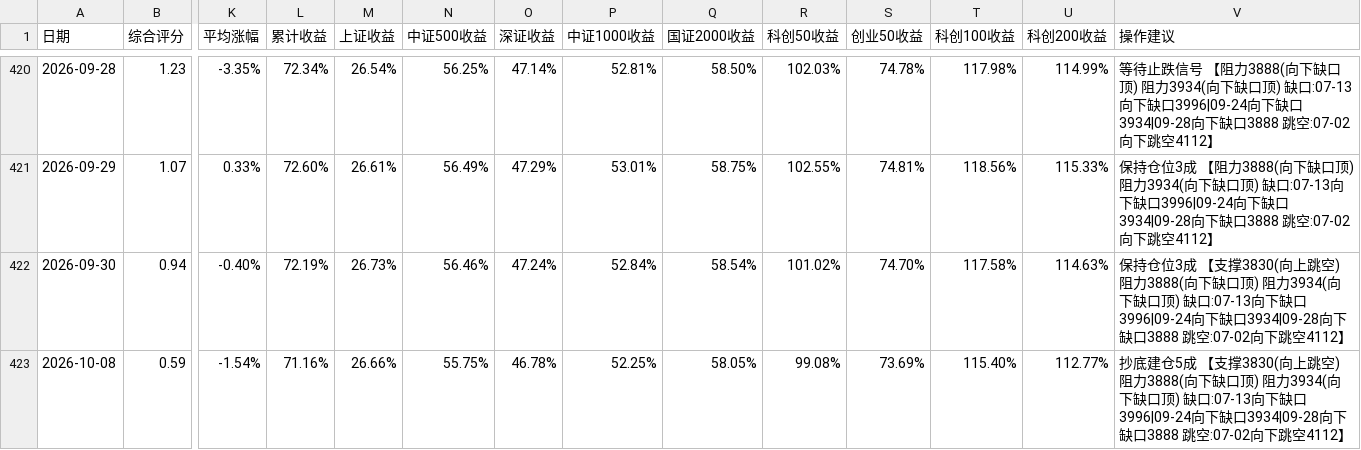
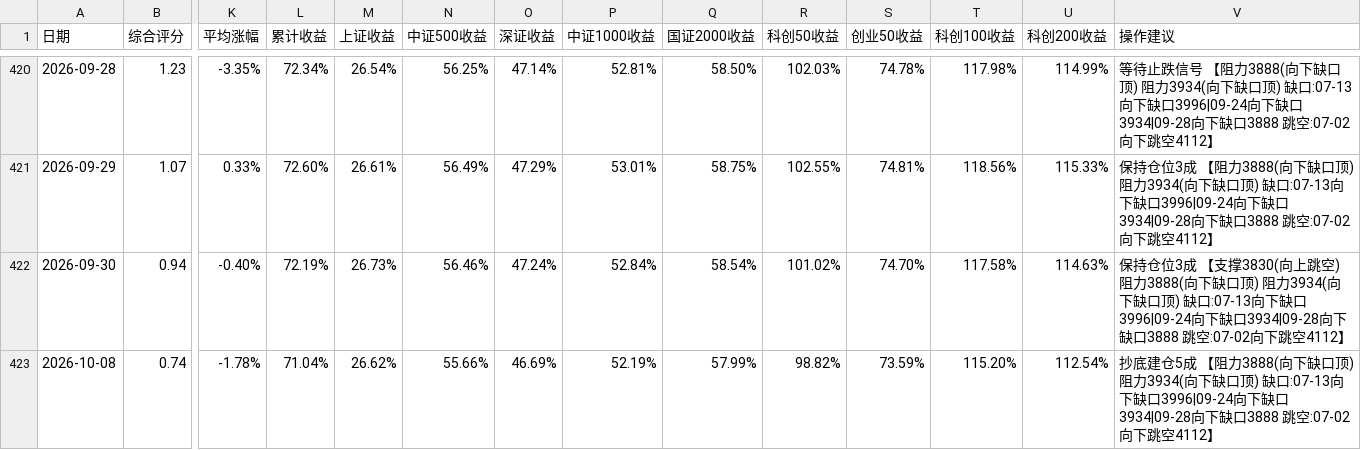
Before and after one commit to siderdata/tss_ai_stock, a CSV file: data/backtest_results_v7.2.csv, drawn as a sheet; only a part is shown, gaps mark what is left out; the diff covers the shown part only; the diff names each change by its address in the sheet, - before the commit and + after, or states it on an @@ line.

```diff
--- a/data/backtest_results_v7.2.csv
+++ b/data/backtest_results_v7.2.csv
-B423 (综合评分): 0.59
+B423 (综合评分): 0.74
-K423 (平均涨幅): -1.54%
+K423 (平均涨幅): -1.78%
-L423 (累计收益): 71.16%
+L423 (累计收益): 71.04%
-M423 (上证收益): 26.66%
+M423 (上证收益): 26.62%
-N423 (中证500收益): 55.75%
+N423 (中证500收益): 55.66%
-O423 (深证收益): 46.78%
+O423 (深证收益): 46.69%
-P423 (中证1000收益): 52.25%
+P423 (中证1000收益): 52.19%
-Q423 (国证2000收益): 58.05%
+Q423 (国证2000收益): 57.99%
-R423 (科创50收益): 99.08%
+R423 (科创50收益): 98.82%
-S423 (创业50收益): 73.69%
+S423 (创业50收益): 73.59%
-T423 (科创100收益): 115.40%
+T423 (科创100收益): 115.20%
-U423 (科创200收益): 112.77%
+U423 (科创200收益): 112.54%
-V423 (操作建议): …5成 【支撑3830(向上跳空) 阻力3888(向…
+V423 (操作建议): …5成 【阻力3888(向…
```
Also changed, not shown: 9 edited cells elsewhere in this file, data/CORE_INDICES_ta_signals_30min_ta_signals_30min_2days_data.csv, data/LARGE_CAP_INDICES_ta_signals_30min_ta_signals_30min_2days_data.csv, 34 other files.
